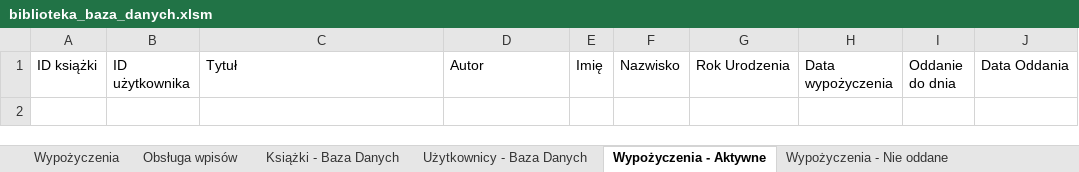
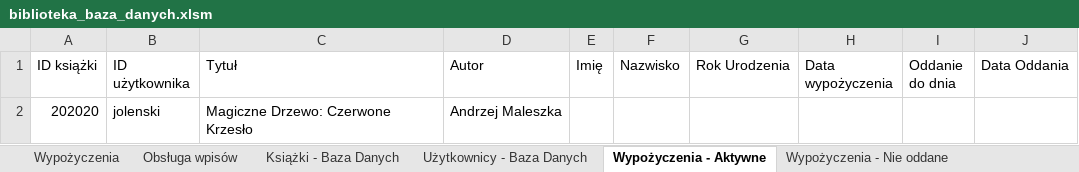
Before and after one commit to GALJO/Project-Bookshelf, an Excel workbook: biblioteka_baza_danych.xlsm, sheet Wypożyczenia - Aktywne, drawn as a sheet; values as stored, in another font and other column widths than the file's, no borders; conditional formats and table styles not drawn; the diff names each change by its address in the sheet, - before the commit and + after, or states it on an @@ line.

Commit message:
ostatnie szlify...

```diff
--- a/biblioteka_baza_danych.xlsm (sheet Wypożyczenia - Aktywne)
+++ b/biblioteka_baza_danych.xlsm (sheet Wypożyczenia - Aktywne)
+row 2: 202020 | jolenski | Magiczne Drzewo: Czerwone Krzesło | Andrzej Maleszka
```
Also changed, not shown: sheet Książki - Baza Danych.
